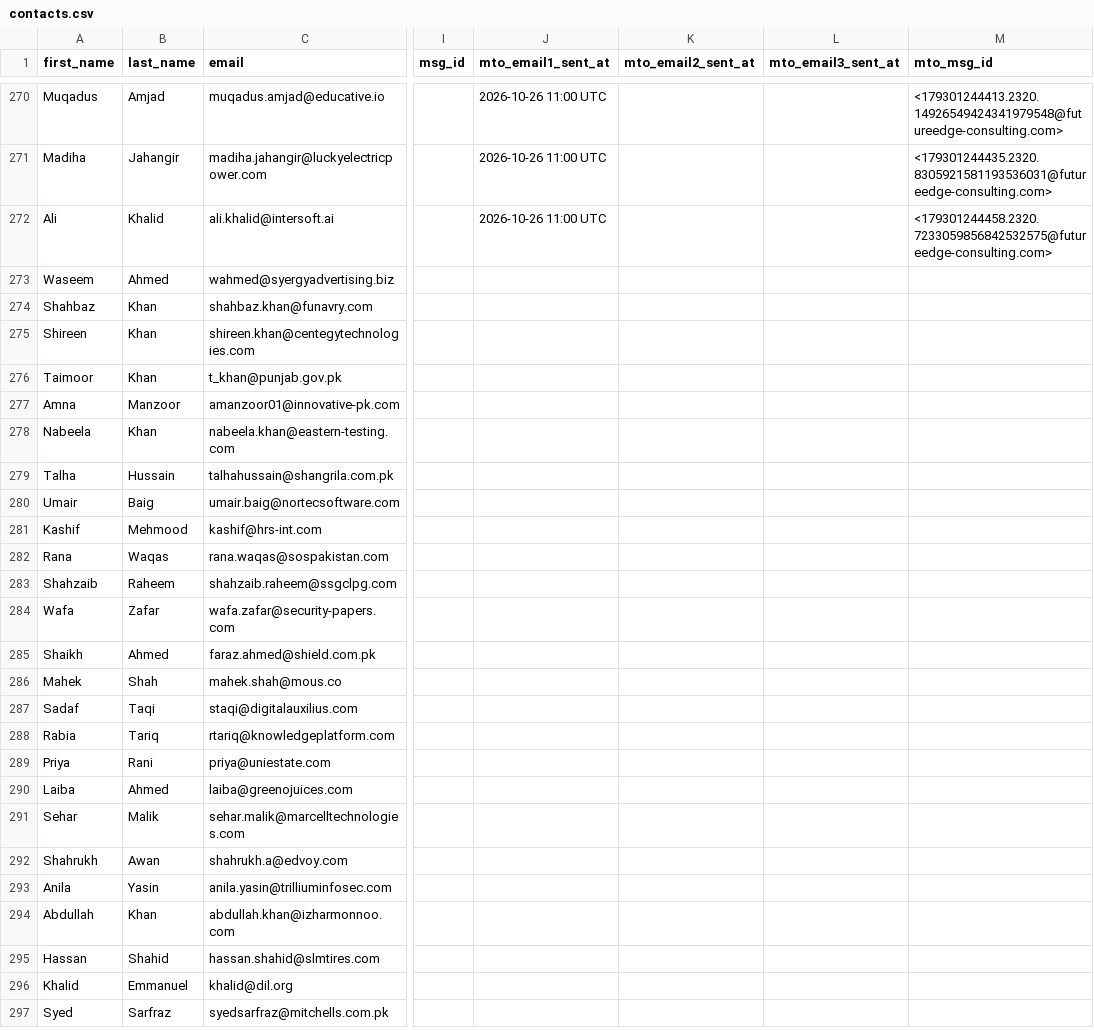
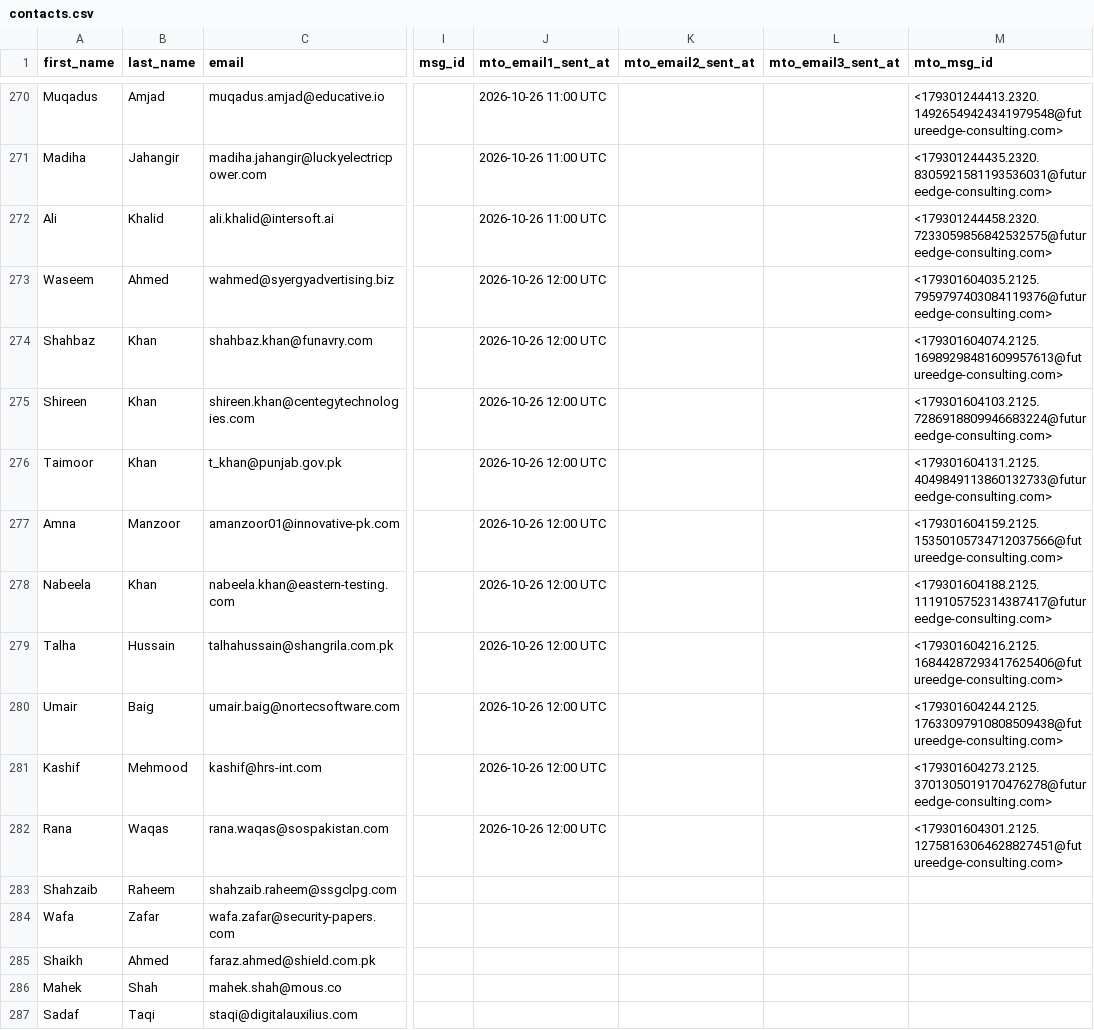
Before and after one commit to mohsinahmadbhatti-ctrl/fec-email-campaign, a CSV file: contacts.csv, drawn as a sheet; only a part is shown, gaps mark what is left out; the shorter side is filled out with more unchanged rows; the diff names each change by its address in the sheet, - before the commit and + after, or states it on an @@ line.

Commit message:
Mark sent contacts [2026-10-26 12:00 UTC]

```diff
--- a/contacts.csv
+++ b/contacts.csv
-J273:J282 (mto_email1_sent_at): (empty)
+J273:J282 (mto_email1_sent_at): 2026-10-26 12:00 UTC
-M273 (mto_msg_id): (empty)
+M273 (mto_msg_id): <179301604035.2125.7959797403084119376@futureedge-consulting.com>
-M274 (mto_msg_id): (empty)
+M274 (mto_msg_id): <179301604074.2125.16989298481609957613@futureedge-consulting.com>
-M275 (mto_msg_id): (empty)
+M275 (mto_msg_id): <179301604103.2125.7286918809946683224@futureedge-consulting.com>
-M276 (mto_msg_id): (empty)
+M276 (mto_msg_id): <179301604131.2125.4049849113860132733@futureedge-consulting.com>
-M277 (mto_msg_id): (empty)
+M277 (mto_msg_id): <179301604159.2125.15350105734712037566@futureedge-consulting.com>
-M278 (mto_msg_id): (empty)
+M278 (mto_msg_id): <179301604188.2125.1119105752314387417@futureedge-consulting.com>
-M279 (mto_msg_id): (empty)
+M279 (mto_msg_id): <179301604216.2125.16844287293417625406@futureedge-consulting.com>
-M280 (mto_msg_id): (empty)
+M280 (mto_msg_id): <179301604244.2125.17633097910808509438@futureedge-consulting.com>
-M281 (mto_msg_id): (empty)
+M281 (mto_msg_id): <179301604273.2125.3701305019170476278@futureedge-consulting.com>
-M282 (mto_msg_id): (empty)
+M282 (mto_msg_id): <179301604301.2125.12758163064628827451@futureedge-consulting.com>
```
